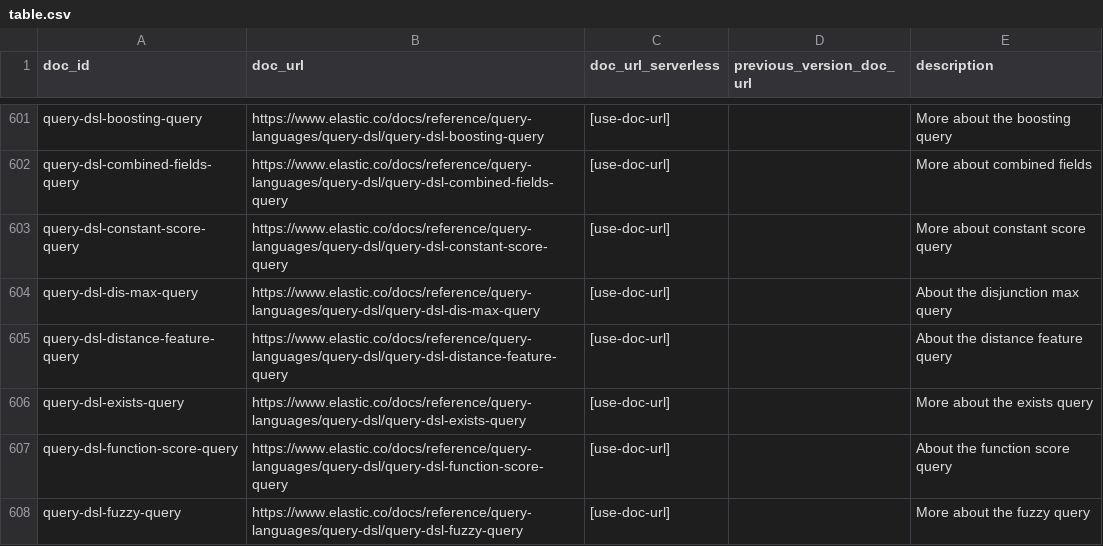
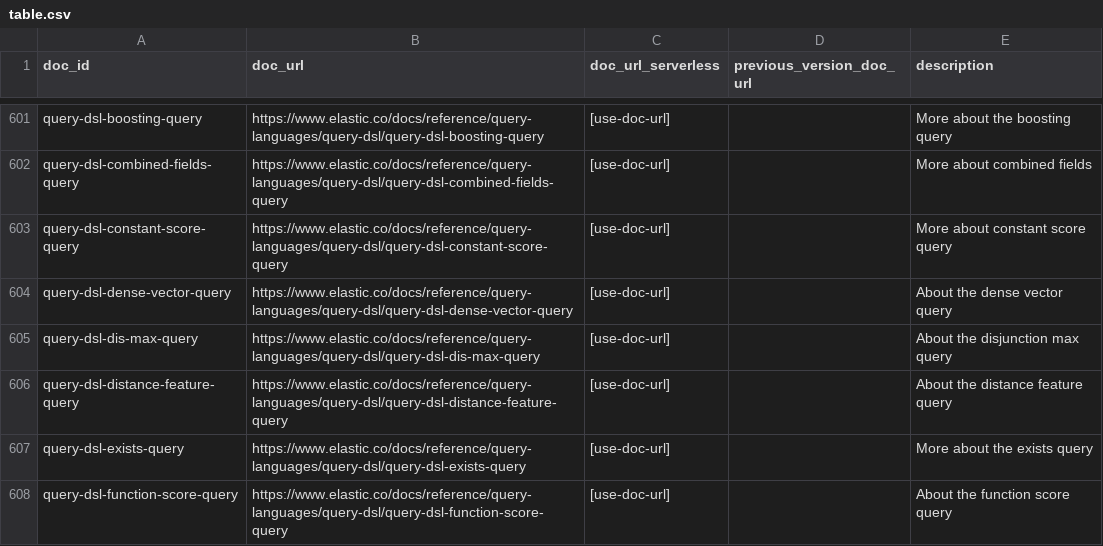
Before and after one commit to elastic/elasticsearch-specification, a CSV file: specification/_doc_ids/table.csv, drawn as a sheet; only a part is shown, gaps mark what is left out; the shorter side is filled out with more unchanged rows.

Commit message:
Add dense_vector query (#6776)
Adds the dense_vector query, added in elastic/elasticsearch#147820.

```diff
--- a/specification/_doc_ids/table.csv
+++ b/specification/_doc_ids/table.csv
@@ -603,2 +603,3 @@ query-dsl-combined-fields-query,https://www.elastic.co/docs/reference/query-lang
 query-dsl-constant-score-query,https://www.elastic.co/docs/reference/query-languages/query-dsl/query-dsl-constant-score-query,[use-doc-url],,More about constant score query
+query-dsl-dense-vector-query,https://www.elastic.co/docs/reference/query-languages/query-dsl/query-dsl-dense-vector-query,[use-doc-url],,About the dense vector query
 query-dsl-dis-max-query,https://www.elastic.co/docs/reference/query-languages/query-dsl/query-dsl-dis-max-query,[use-doc-url],,About the disjunction max query
```
Also changed, not shown: 2 other files.
